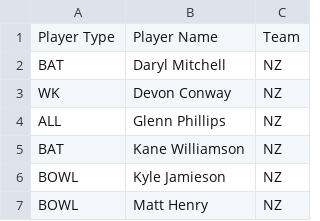
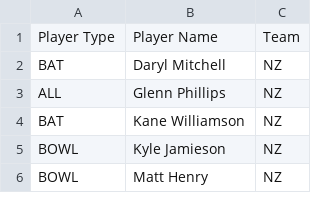
Before and after one commit to binarybandits01/FIFs, a CSV file: playing_22.csv, drawn as a sheet; only a part is shown; the diff names each change by its address in the sheet, - before the commit and + after, or states it on an @@ line.

Commit message:
Update playing_22.csv

```diff
--- a/playing_22.csv
+++ b/playing_22.csv
-row 3: WK | Devon Conway | NZ
```
